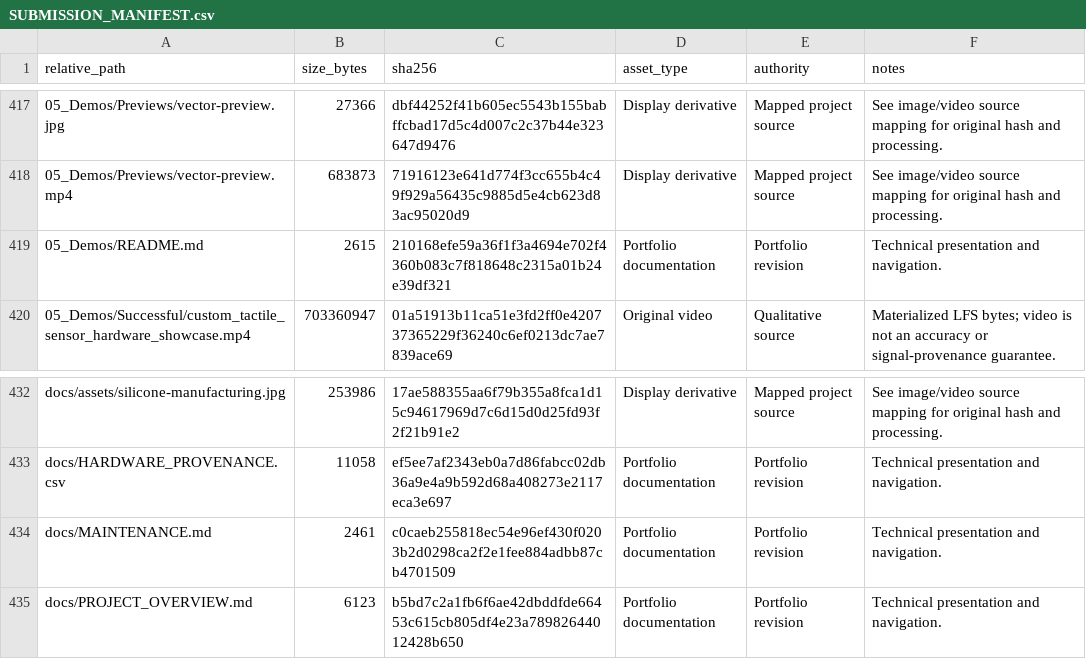
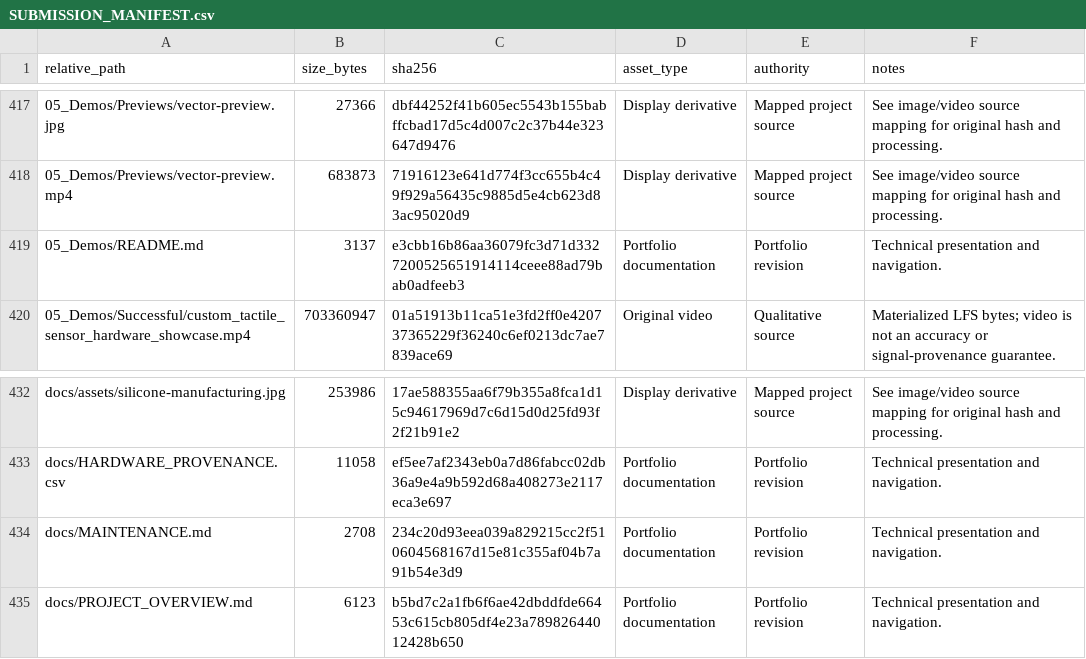
Before and after one commit to Liiiin-hku/Liuzhaolin_Project, a CSV file: SUBMISSION_MANIFEST.csv, drawn as a sheet; only a part is shown, gaps mark what is left out.

```diff
--- a/SUBMISSION_MANIFEST.csv
+++ b/SUBMISSION_MANIFEST.csv
@@ -418,3 +418,3 @@ relative_path,size_bytes,sha256,asset_type,authority,notes
 05_Demos/Previews/vector-preview.mp4,683873,71916123e641d774f3cc655b4c49f929a56435c9885d5e4cb623d83ac95020d9,Display derivative,Mapped project source,See image/video source mapping for original hash and processing.
-05_Demos/README.md,2615,210168efe59a36f1f3a4694e702f4360b083c7f818648c2315a01b24e39df321,Portfolio documentation,Portfolio revision,Technical presentation and navigation.
+05_Demos/README.md,3137,e3cbb16b86aa36079fc3d71d3327200525651914114ceee88ad79bab0adfeeb3,Portfolio documentation,Portfolio revision,Technical presentation and navigation.
 05_Demos/Successful/custom_tactile_sensor_hardware_showcase.mp4,703360947,01a51913b11ca51e3fd2ff0e420737365229f36240c6ef0213dc7ae7839ace69,Original video,Qualitative source,Materialized LFS bytes; video is not an accuracy or signal-provenance guarantee.
@@ -433,3 +433,3 @@ docs/assets/silicone-manufacturing.jpg,253986,17ae588355aa6f79b355a8fca1d15c9461
 docs/HARDWARE_PROVENANCE.csv,11058,ef5ee7af2343eb0a7d86fabcc02db36a9e4a9b592d68a408273e2117eca3e697,Portfolio documentation,Portfolio revision,Technical presentation and navigation.
-docs/MAINTENANCE.md,2461,c0caeb255818ec54e96ef430f0203b2d0298ca2f2e1fee884adbb87cb4701509,Portfolio documentation,Portfolio revision,Technical presentation and navigation.
+docs/MAINTENANCE.md,2708,234c20d93eea039a829215cc2f510604568167d15e81c355af04b7a91b54e3d9,Portfolio documentation,Portfolio revision,Technical presentation and navigation.
 docs/PROJECT_OVERVIEW.md,6123,b5bd7c2a1fb6f6ae42dbddfde66453c615cb805df4e23a78982644012428b650,Portfolio documentation,Portfolio revision,Technical presentation and navigation.
```
Also changed, not shown: 2 other files.
